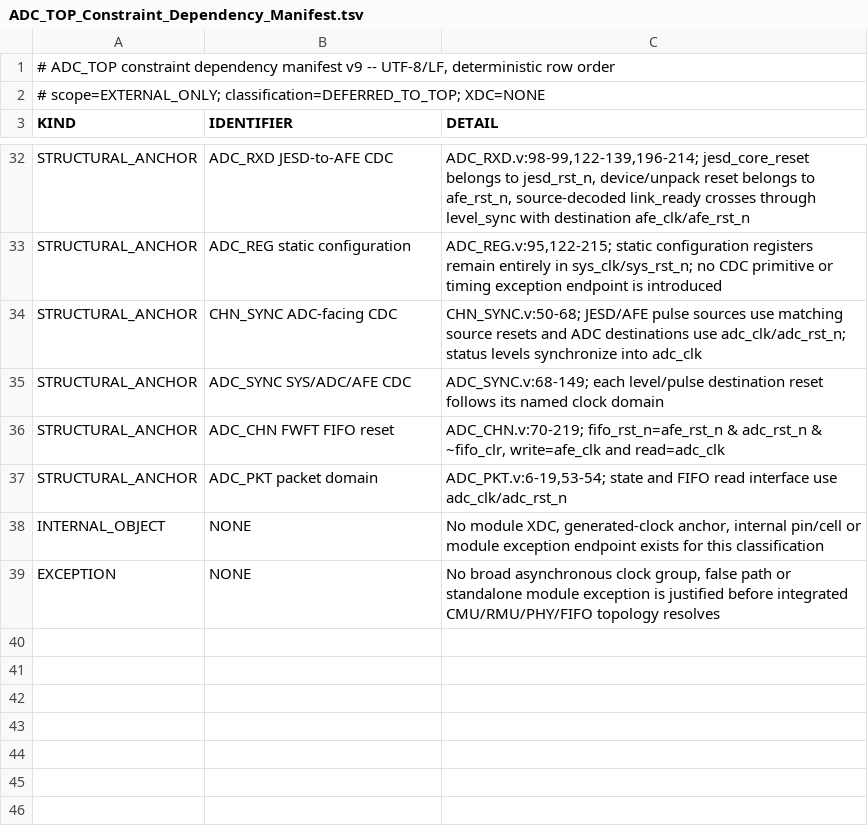
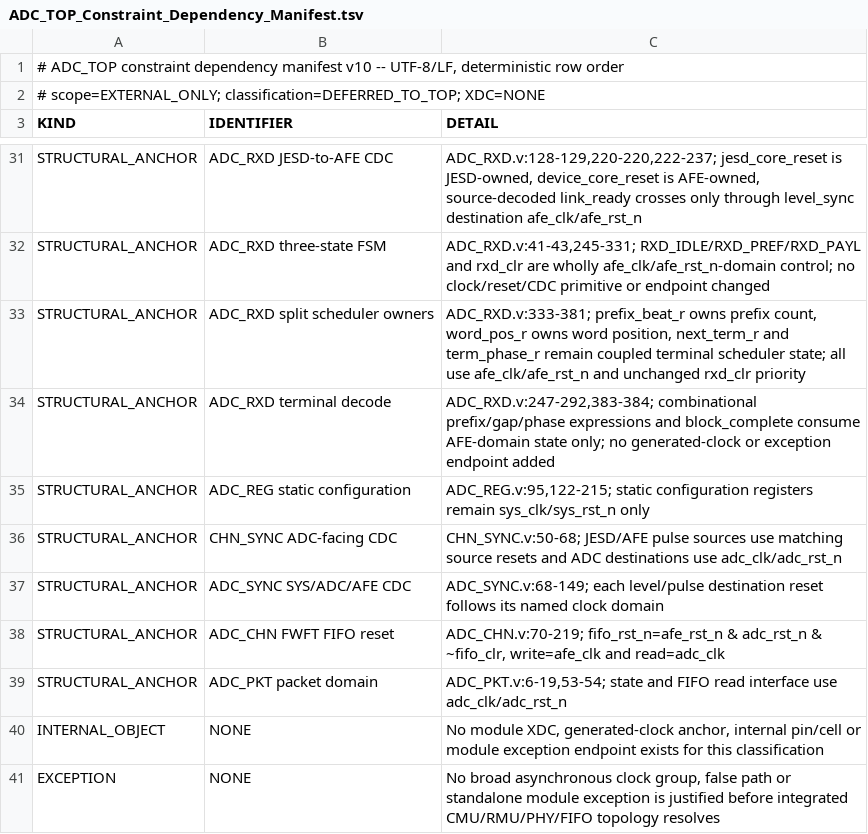
Before and after one commit to kinnyax/RTL_Temp, a TSV file: ADC_TOP/.work/docs/ADC_TOP_Constraint_Dependency_Manifest.tsv, drawn as a sheet; only a part is shown, gaps mark what is left out; addresses are those after the commit; the diff covers the shown part only; the diff names each change by its address in the sheet, - before the commit and + after, or states it on an @@ line.

Commit message:
ADC_TOP: clarify RX unpack state scheduling

```diff
--- a/ADC_TOP/.work/docs/ADC_TOP_Constraint_Dependency_Manifest.tsv
+++ b/ADC_TOP/.work/docs/ADC_TOP_Constraint_Dependency_Manifest.tsv
-A1 (KIND): …dependency manifest v9 -- UTF-8/LF,…
+A1 (KIND): …dependency manifest v10 -- UTF-8/LF,…
-C31 (DETAIL): ADC_RXD.v:98-99,122-139,196-214; jesd_core_reset belongs to jesd_rst_n, device/unpack reset belongs to afe_rst_n, source-decoded link_ready crosses through level_sync with destination afe_clk/afe_rst_n
+C31 (DETAIL): ADC_RXD.v:128-129,220-220,222-237; jesd_core_reset is JESD-owned, device_core_reset is AFE-owned, source-decoded link_ready crosses only through level_sync destination afe_clk/afe_rst_n
+row 32: STRUCTURAL_ANCHOR | ADC_RXD three-state FSM | ADC_RXD.v:41-43,245-331; RXD_IDLE/RXD_PREF/RXD_PAYL and rxd_clr are wholly afe_clk/afe_rst_n-domain control; no clock/reset/CDC primitive or endpoint changed
+row 33: STRUCTURAL_ANCHOR | ADC_RXD split scheduler owners | ADC_RXD.v:333-381; prefix_beat_r owns prefix count, word_pos_r owns word position, next_term_r and term_phase_r remain coupled terminal scheduler state; all use afe_clk/afe_rst_n and unchanged rxd_clr priority
+row 34: STRUCTURAL_ANCHOR | ADC_RXD terminal decode | ADC_RXD.v:247-292,383-384; combinational prefix/gap/phase expressions and block_complete consume AFE-domain state only; no generated-clock or exception endpoint added
-C35 (DETAIL): …registers remain entirely in sys_clk/sys_rst_n; no CDC primitive or timing exception endpoint is introduced
+C35 (DETAIL): …registers remain sys_clk/sys_rst_n only
-C36 (DETAIL): …destinations use adc_clk/adc_rst_n; status levels synchronize into adc_clk
+C36 (DETAIL): …destinations use adc_clk/adc_rst_n
```
Also changed, not shown: 3 added rows, 4 removed rows and 16 edited cells elsewhere in this file, 17 other files.
